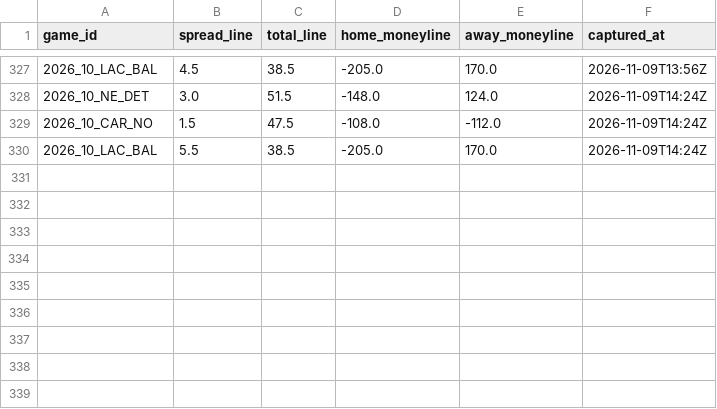
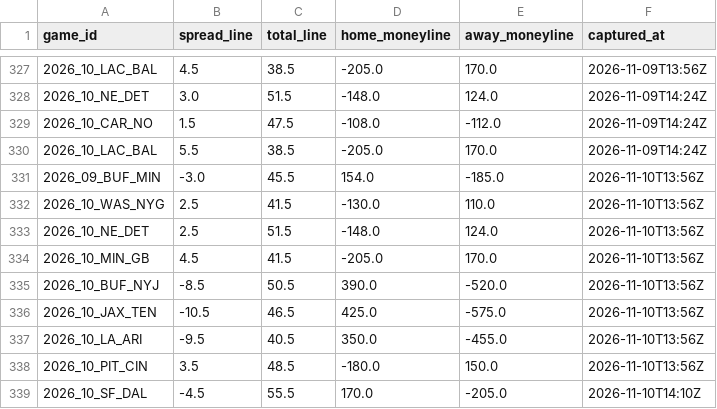
Before and after one commit to paintthedog/nfl-insights, a CSV file: pipeline/data/line_history.csv, drawn as a sheet; only a part is shown, gaps mark what is left out; the diff names each change by its address in the sheet, - before the commit and + after, or states it on an @@ line.

```diff
--- a/pipeline/data/line_history.csv
+++ b/pipeline/data/line_history.csv
+row 331: 2026_09_BUF_MIN | -3.0 | 45.5 | 154.0 | -185.0 | 2026-11-10T13:56Z
+row 332: 2026_10_WAS_NYG | 2.5 | 41.5 | -130.0 | 110.0 | 2026-11-10T13:56Z
+row 333: 2026_10_NE_DET | 2.5 | 51.5 | -148.0 | 124.0 | 2026-11-10T13:56Z
+row 334: 2026_10_MIN_GB | 4.5 | 41.5 | -205.0 | 170.0 | 2026-11-10T13:56Z
+row 335: 2026_10_BUF_NYJ | -8.5 | 50.5 | 390.0 | -520.0 | 2026-11-10T13:56Z
+row 336: 2026_10_JAX_TEN | -10.5 | 46.5 | 425.0 | -575.0 | 2026-11-10T13:56Z
+row 337: 2026_10_LA_ARI | -9.5 | 40.5 | 350.0 | -455.0 | 2026-11-10T13:56Z
+row 338: 2026_10_PIT_CIN | 3.5 | 48.5 | -180.0 | 150.0 | 2026-11-10T13:56Z
+row 339: 2026_10_SF_DAL | -4.5 | 55.5 | 170.0 | -205.0 | 2026-11-10T14:10Z
```
Also changed, not shown: pipeline/combos_wk10.csv, pipeline/news_q_log.csv, 24 other files.
